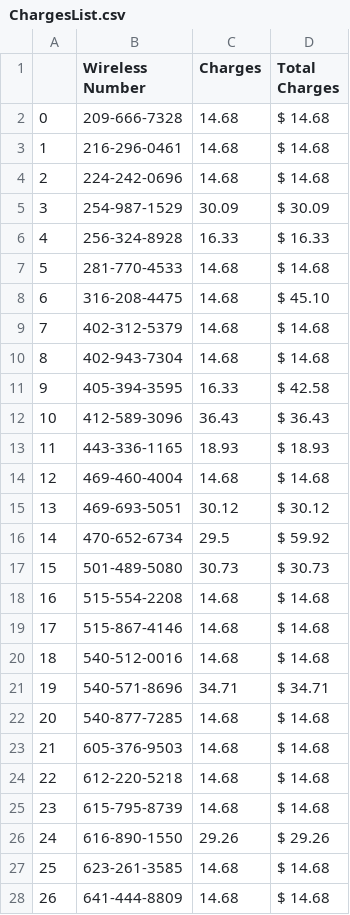
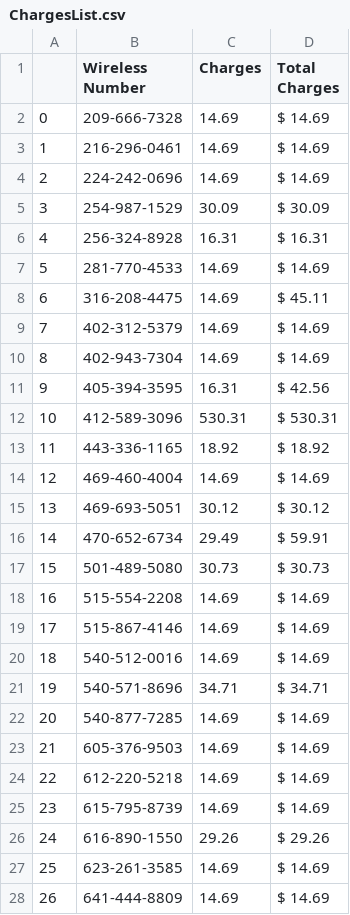
Before and after one commit to OneSmarterInc/MobilityFinalBackend, a CSV file: ChargesList.csv, drawn as a sheet; only a part is shown; the diff covers the shown part only.

```diff
--- a/ChargesList.csv
+++ b/ChargesList.csv
@@ -1,28 +1,28 @@
 ,Wireless Number,Charges,Total Charges
-0,209-666-7328,14.68,$ 14.68
-1,216-296-0461,14.68,$ 14.68
-2,224-242-0696,14.68,$ 14.68
+0,209-666-7328,14.69,$ 14.69
+1,216-296-0461,14.69,$ 14.69
+2,224-242-0696,14.69,$ 14.69
 3,254-987-1529,30.09,$ 30.09
-4,256-324-8928,16.33,$ 16.33
-5,281-770-4533,14.68,$ 14.68
-6,316-208-4475,14.68,$ 45.10
-7,402-312-5379,14.68,$ 14.68
-8,402-943-7304,14.68,$ 14.68
-9,405-394-3595,16.33,$ 42.58
-10,412-589-3096,36.43,$ 36.43
-11,443-336-1165,18.93,$ 18.93
-12,469-460-4004,14.68,$ 14.68
+4,256-324-8928,16.31,$ 16.31
+5,281-770-4533,14.69,$ 14.69
+6,316-208-4475,14.69,$ 45.11
+7,402-312-5379,14.69,$ 14.69
+8,402-943-7304,14.69,$ 14.69
+9,405-394-3595,16.31,$ 42.56
+10,412-589-3096,530.31,$ 530.31
+11,443-336-1165,18.92,$ 18.92
+12,469-460-4004,14.69,$ 14.69
 13,469-693-5051,30.12,$ 30.12
-14,470-652-6734,29.5,$ 59.92
+14,470-652-6734,29.49,$ 59.91
 15,501-489-5080,30.73,$ 30.73
-16,515-554-2208,14.68,$ 14.68
-17,515-867-4146,14.68,$ 14.68
-18,540-512-0016,14.68,$ 14.68
+16,515-554-2208,14.69,$ 14.69
+17,515-867-4146,14.69,$ 14.69
+18,540-512-0016,14.69,$ 14.69
 19,540-571-8696,34.71,$ 34.71
-20,540-877-7285,14.68,$ 14.68
-21,605-376-9503,14.68,$ 14.68
-22,612-220-5218,14.68,$ 14.68
-23,615-795-8739,14.68,$ 14.68
+20,540-877-7285,14.69,$ 14.69
+21,605-376-9503,14.69,$ 14.69
+22,612-220-5218,14.69,$ 14.69
+23,615-795-8739,14.69,$ 14.69
 24,616-890-1550,29.26,$ 29.26
-25,623-261-3585,14.68,$ 14.68
-26,641-444-8809,14.68,$ 14.68
+25,623-261-3585,14.69,$ 14.69
+26,641-444-8809,14.69,$ 14.69
```
Also changed, not shown: 36 edited cells elsewhere in this file, temp_df.csv, 44 other files.
